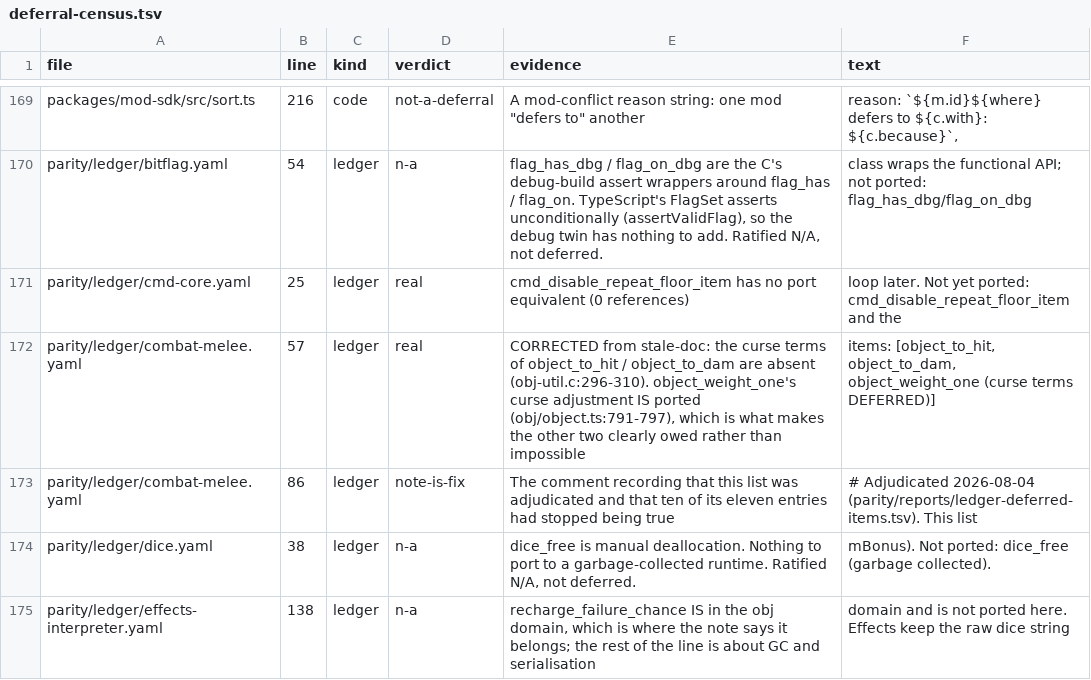
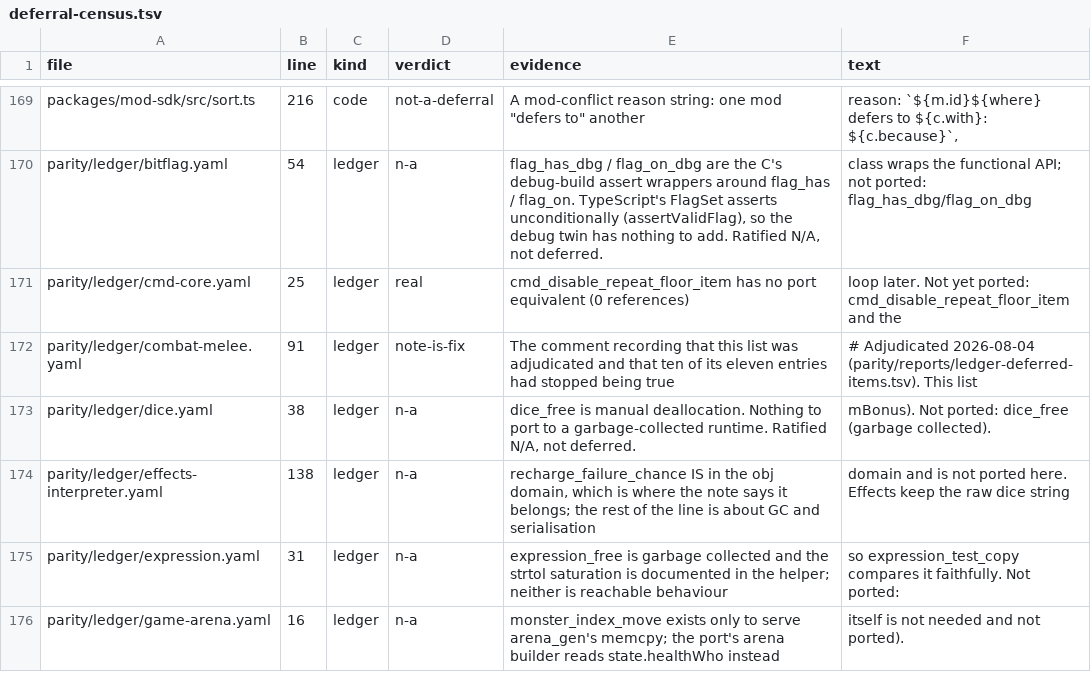
Before and after one commit to neostryder/neo-angband, a TSV file: parity/reports/deferral-census.tsv, drawn as a sheet; only a part is shown, gaps mark what is left out; the shorter side is filled out with more unchanged rows.

```diff
--- a/parity/reports/deferral-census.tsv
+++ b/parity/reports/deferral-census.tsv
@@ -171,4 +171,3 @@ parity/ledger/bitflag.yaml	54	ledger	n-a	flag_has_dbg / flag_on_dbg are the C's
 parity/ledger/cmd-core.yaml	25	ledger	real	cmd_disable_repeat_floor_item has no port equivalent (0 references)	loop later. Not yet ported: cmd_disable_repeat_floor_item and the
-parity/ledger/combat-melee.yaml	57	ledger	real	CORRECTED from stale-doc: the curse terms of object_to_hit / object_to_dam are absent (obj-util.c:296-310). object_weight_one's curse adjustment IS ported (obj/object.ts:791-797), which is what makes the other two clearly owed rather than impossible	items: [object_to_hit, object_to_dam, object_weight_one (curse terms DEFERRED)]
-parity/ledger/combat-melee.yaml	86	ledger	note-is-fix	The comment recording that this list was adjudicated and that ten of its eleven entries had stopped being true	# Adjudicated 2026-08-04 (parity/reports/ledger-deferred-items.tsv). This list
+parity/ledger/combat-melee.yaml	91	ledger	note-is-fix	The comment recording that this list was adjudicated and that ten of its eleven entries had stopped being true	# Adjudicated 2026-08-04 (parity/reports/ledger-deferred-items.tsv). This list
 parity/ledger/dice.yaml	38	ledger	n-a	dice_free is manual deallocation. Nothing to port to a garbage-collected runtime. Ratified N/A, not deferred.	mBonus). Not ported: dice_free (garbage collected).
```
Also changed, not shown: 5 other files.
